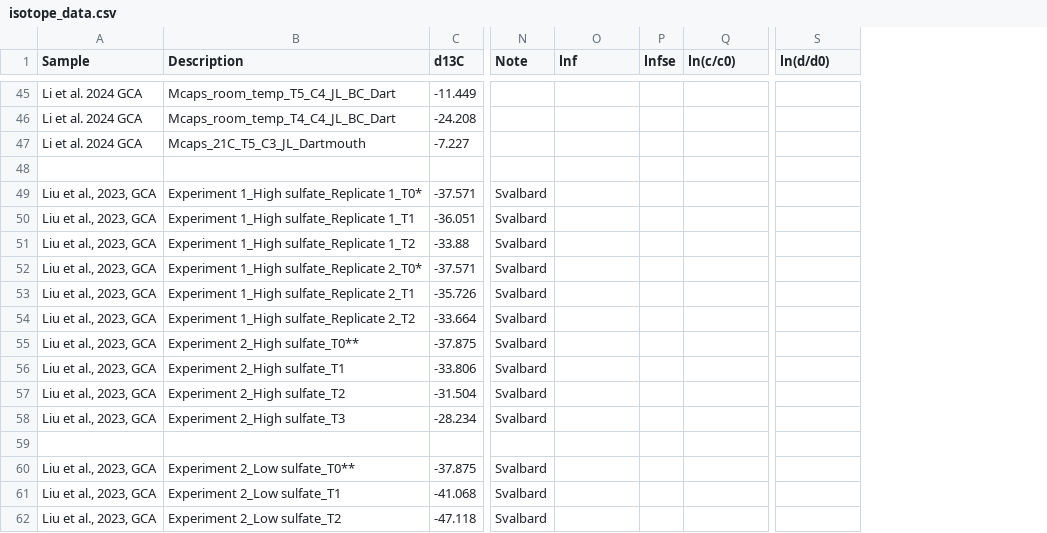
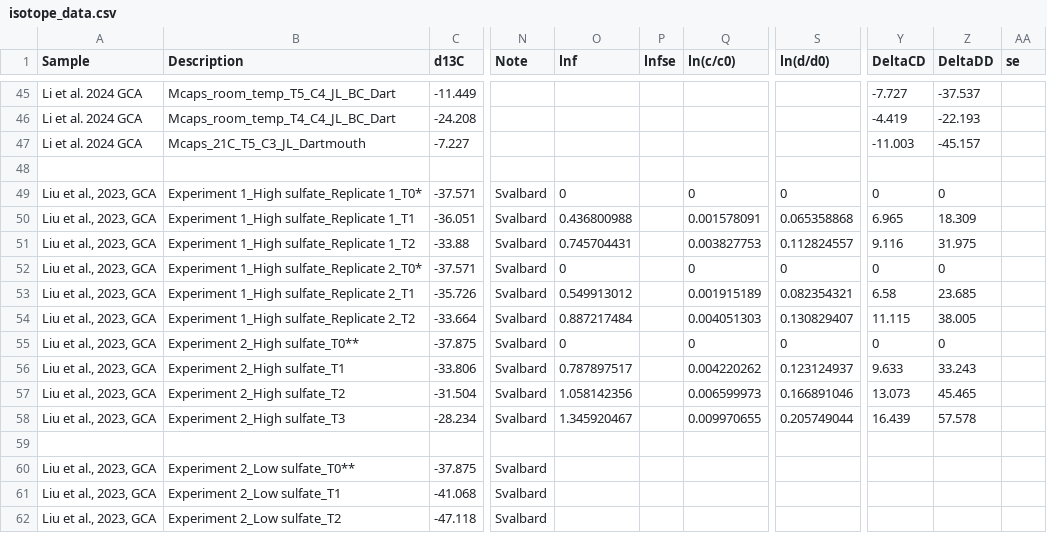
Before and after one commit to Dart-Jarvis/NC10_radboud, a CSV file: isotope_data.csv, drawn as a sheet; only a part is shown, gaps mark what is left out; the diff covers the shown part only; the diff names each change by its address in the sheet, - before the commit and + after, or states it on an @@ line.

```diff
--- a/isotope_data.csv
+++ b/isotope_data.csv
+column Y (DeltaCD), rows 45-58: -7.727 | -4.419 | -11.003 |  | 0 | 6.965 | 9.116 | 0 | 6.58 | 11.115 | 0 | 9.633 | 13.073 | 16.439
+column Z (DeltaDD), rows 45-58: -37.537 | -22.193 | -45.157 |  | 0 | 18.309 | 31.975 | 0 | 23.685 | 38.005 | 0 | 33.243 | 45.465 | 57.578
+column AA (se), empty
-O49 (lnf): (empty)
+O49 (lnf): 0
-Q49 (ln(c/c0)): (empty)
+Q49 (ln(c/c0)): 0
-S49 (ln(d/d0)): (empty)
+S49 (ln(d/d0)): 0
-O50 (lnf): (empty)
+O50 (lnf): 0.436800988
-Q50 (ln(c/c0)): (empty)
+Q50 (ln(c/c0)): 0.001578091
-S50 (ln(d/d0)): (empty)
+S50 (ln(d/d0)): 0.065358868
-O51 (lnf): (empty)
+O51 (lnf): 0.745704431
-Q51 (ln(c/c0)): (empty)
+Q51 (ln(c/c0)): 0.003827753
-S51 (ln(d/d0)): (empty)
+S51 (ln(d/d0)): 0.112824557
-O52 (lnf): (empty)
+O52 (lnf): 0
-Q52 (ln(c/c0)): (empty)
+Q52 (ln(c/c0)): 0
-S52 (ln(d/d0)): (empty)
+S52 (ln(d/d0)): 0
-O53 (lnf): (empty)
+O53 (lnf): 0.549913012
-Q53 (ln(c/c0)): (empty)
+Q53 (ln(c/c0)): 0.001915189
-S53 (ln(d/d0)): (empty)
+S53 (ln(d/d0)): 0.082354321
-O54 (lnf): (empty)
+O54 (lnf): 0.887217484
-Q54 (ln(c/c0)): (empty)
+Q54 (ln(c/c0)): 0.004051303
-S54 (ln(d/d0)): (empty)
+S54 (ln(d/d0)): 0.130829407
-O55 (lnf): (empty)
+O55 (lnf): 0
-Q55 (ln(c/c0)): (empty)
+Q55 (ln(c/c0)): 0
-S55 (ln(d/d0)): (empty)
+S55 (ln(d/d0)): 0
-O56 (lnf): (empty)
+O56 (lnf): 0.787897517
-Q56 (ln(c/c0)): (empty)
+Q56 (ln(c/c0)): 0.004220262
-S56 (ln(d/d0)): (empty)
+S56 (ln(d/d0)): 0.123124937
-O57 (lnf): (empty)
+O57 (lnf): 1.058142356
-Q57 (ln(c/c0)): (empty)
+Q57 (ln(c/c0)): 0.006599973
-S57 (ln(d/d0)): (empty)
+S57 (ln(d/d0)): 0.166891046
-O58 (lnf): (empty)
+O58 (lnf): 1.345920467
-Q58 (ln(c/c0)): (empty)
+Q58 (ln(c/c0)): 0.009970655
-S58 (ln(d/d0)): (empty)
+S58 (ln(d/d0)): 0.205749044
```
Also changed, not shown: 53 edited cells elsewhere in this file, 7 other files.
